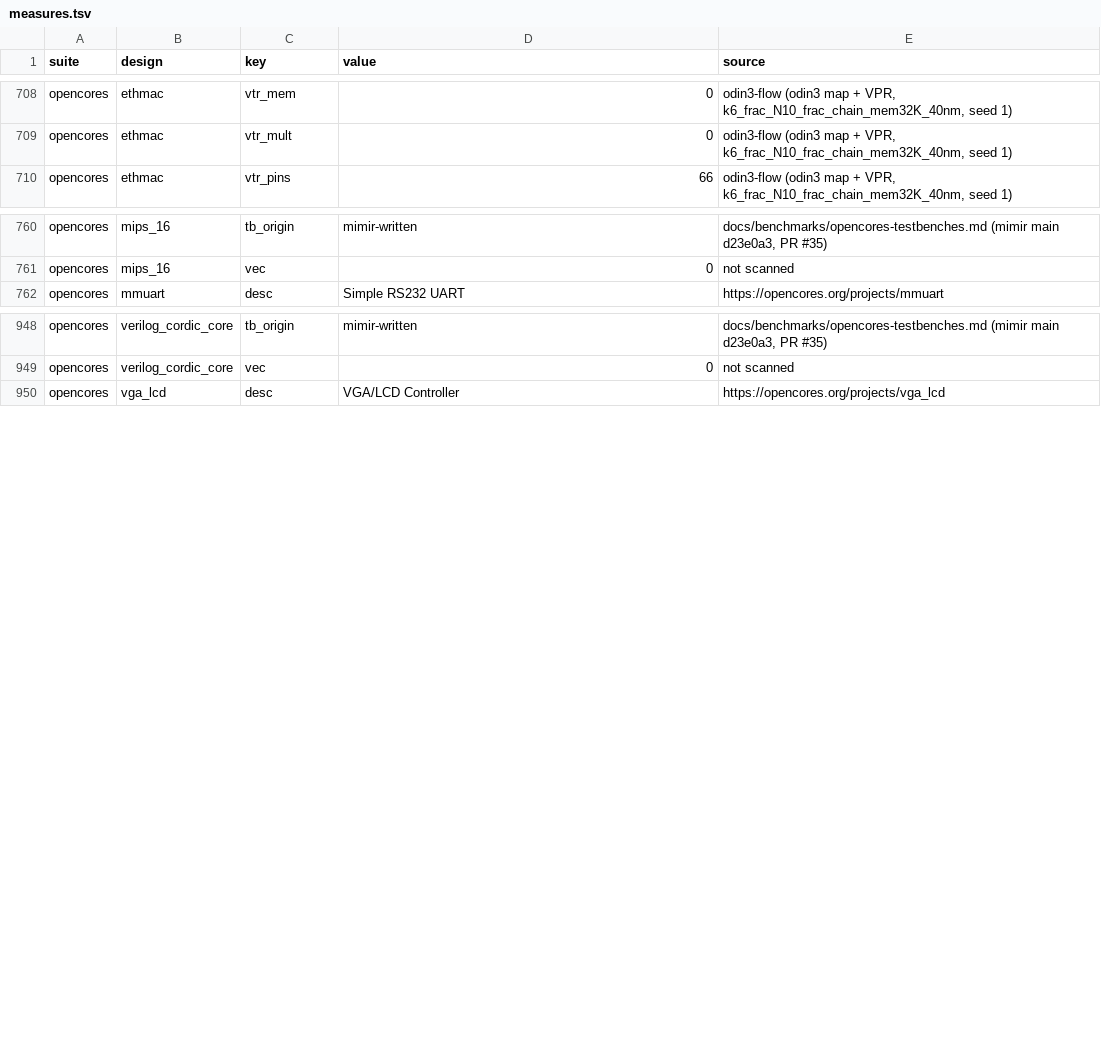
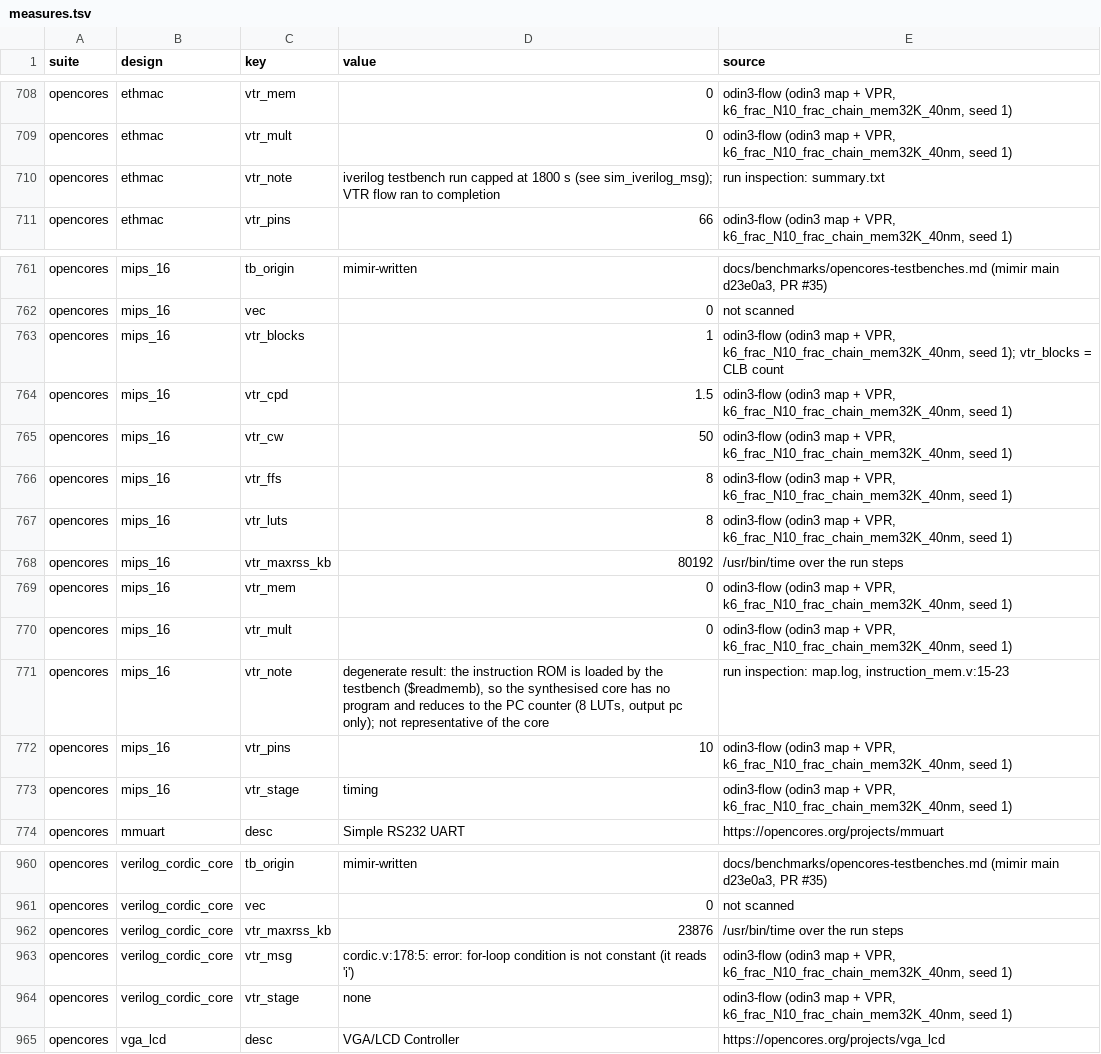
Before and after one commit to drpaj12/mimirIII, a TSV file: data/benchmarks/measures.tsv, drawn as a sheet; only a part is shown, gaps mark what is left out; the diff names each change by its address in the sheet, - before the commit and + after, or states it on an @@ line.

```diff
--- a/data/benchmarks/measures.tsv
+++ b/data/benchmarks/measures.tsv
+row 710: opencores | ethmac | vtr_note | iverilog testbench run capped at 1800 s (see sim_iverilog_msg); VTR flow ran to completion | run inspection: summary.txt
+row 763: opencores | mips_16 | vtr_blocks | 1 | odin3-flow (odin3 map + VPR, k6_frac_N10_frac_chain_mem32K_40nm, seed 1); vtr_blocks = CLB count
+row 764: opencores | mips_16 | vtr_cpd | 1.5 | odin3-flow (odin3 map + VPR, k6_frac_N10_frac_chain_mem32K_40nm, seed 1)
+row 765: opencores | mips_16 | vtr_cw | 50 | odin3-flow (odin3 map + VPR, k6_frac_N10_frac_chain_mem32K_40nm, seed 1)
+row 766: opencores | mips_16 | vtr_ffs | 8 | odin3-flow (odin3 map + VPR, k6_frac_N10_frac_chain_mem32K_40nm, seed 1)
+row 767: opencores | mips_16 | vtr_luts | 8 | odin3-flow (odin3 map + VPR, k6_frac_N10_frac_chain_mem32K_40nm, seed 1)
+row 768: opencores | mips_16 | vtr_maxrss_kb | 80192 | /usr/bin/time over the run steps
+row 769: opencores | mips_16 | vtr_mem | 0 | odin3-flow (odin3 map + VPR, k6_frac_N10_frac_chain_mem32K_40nm, seed 1)
+row 770: opencores | mips_16 | vtr_mult | 0 | odin3-flow (odin3 map + VPR, k6_frac_N10_frac_chain_mem32K_40nm, seed 1)
+row 771: opencores | mips_16 | vtr_note | degenerate result: the instruction ROM is loaded by the testbench ($readmemb), so the synthesised core has no program and reduces to the PC counter (8 LUTs, output pc only); not representative of the core | run inspection: map.log, instruction_mem.v:15-23
+row 772: opencores | mips_16 | vtr_pins | 10 | odin3-flow (odin3 map + VPR, k6_frac_N10_frac_chain_mem32K_40nm, seed 1)
+row 773: opencores | mips_16 | vtr_stage | timing | odin3-flow (odin3 map + VPR, k6_frac_N10_frac_chain_mem32K_40nm, seed 1)
+row 962: opencores | verilog_cordic_core | vtr_maxrss_kb | 23876 | /usr/bin/time over the run steps
+row 963: opencores | verilog_cordic_core | vtr_msg | cordic.v:178:5: error: for-loop condition is not constant (it reads 'i') | odin3-flow (odin3 map + VPR, k6_frac_N10_frac_chain_mem32K_40nm, seed 1)
+row 964: opencores | verilog_cordic_core | vtr_stage | none | odin3-flow (odin3 map + VPR, k6_frac_N10_frac_chain_mem32K_40nm, seed 1)
```
